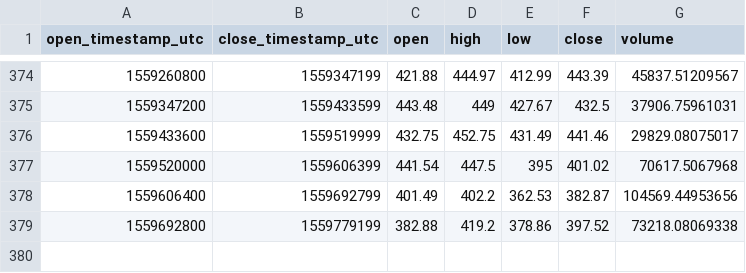
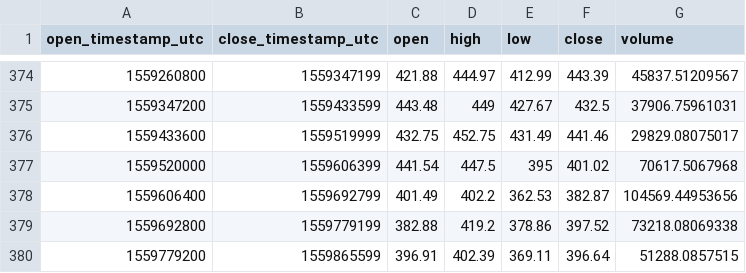
Before and after one commit to cryptobigbro/coinbasepro-BCH-USD, a CSV file: coinbasepro-BCH-USD-1d.csv, drawn as a sheet; only a part is shown, gaps mark what is left out.

```diff
--- a/coinbasepro-BCH-USD-1d.csv
+++ b/coinbasepro-BCH-USD-1d.csv
@@ -379 +379,2 @@ open_timestamp_utc,close_timestamp_utc,open,high,low,close,volume
 1559692800,1559779199,382.88,419.2,378.86,397.52,73218.08069338
+1559779200,1559865599,396.91,402.39,369.11,396.64,51288.0857515
```
Also changed, not shown: coinbasepro-BCH-USD-1h.csv, 1 other file.
